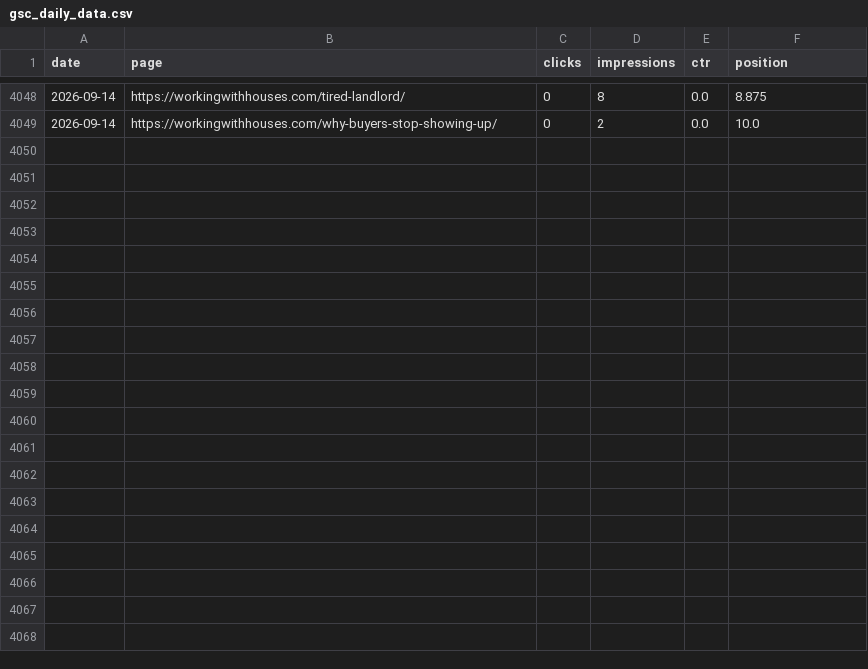
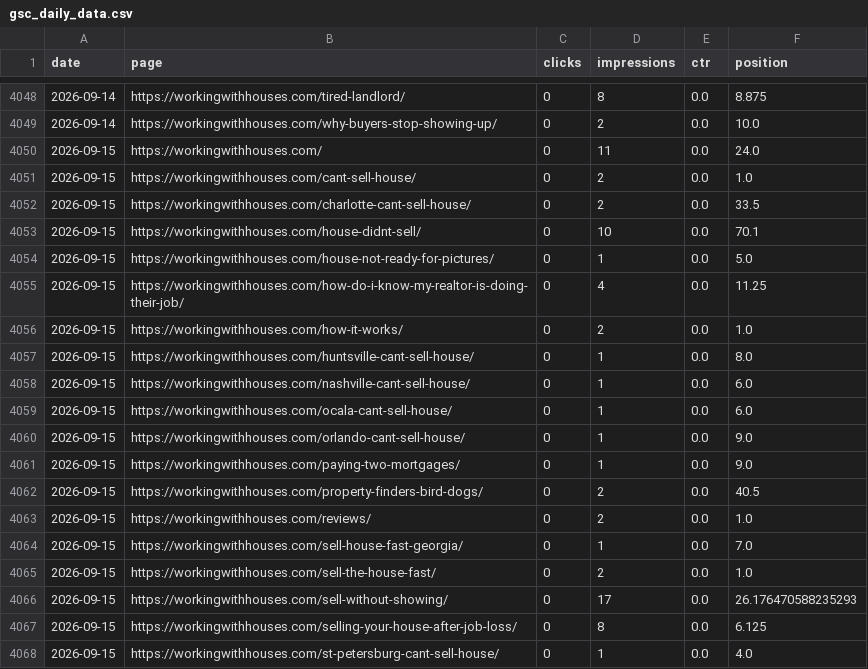
Before and after one commit to figlesias7/GSC-Tracker, a CSV file: data/gsc_daily_data.csv, drawn as a sheet; only a part is shown, gaps mark what is left out; the diff covers the shown part only.

```diff
--- a/data/gsc_daily_data.csv
+++ b/data/gsc_daily_data.csv
@@ -4049 +4049,20 @@ date,page,clicks,impressions,ctr,position
 2026-09-14,https://workingwithhouses.com/why-buyers-stop-showing-up/,0,2,0.0,10.0
+2026-09-15,https://workingwithhouses.com/,0,11,0.0,24.0
+2026-09-15,https://workingwithhouses.com/cant-sell-house/,0,2,0.0,1.0
+2026-09-15,https://workingwithhouses.com/charlotte-cant-sell-house/,0,2,0.0,33.5
+2026-09-15,https://workingwithhouses.com/house-didnt-sell/,0,10,0.0,70.1
+2026-09-15,https://workingwithhouses.com/house-not-ready-for-pictures/,0,1,0.0,5.0
+2026-09-15,https://workingwithhouses.com/how-do-i-know-my-realtor-is-doing-their-job/,0,4,0.0,11.25
+2026-09-15,https://workingwithhouses.com/how-it-works/,0,2,0.0,1.0
+2026-09-15,https://workingwithhouses.com/huntsville-cant-sell-house/,0,1,0.0,8.0
+2026-09-15,https://workingwithhouses.com/nashville-cant-sell-house/,0,1,0.0,6.0
+2026-09-15,https://workingwithhouses.com/ocala-cant-sell-house/,0,1,0.0,6.0
+2026-09-15,https://workingwithhouses.com/orlando-cant-sell-house/,0,1,0.0,9.0
+2026-09-15,https://workingwithhouses.com/paying-two-mortgages/,0,1,0.0,9.0
+2026-09-15,https://workingwithhouses.com/property-finders-bird-dogs/,0,2,0.0,40.5
+2026-09-15,https://workingwithhouses.com/reviews/,0,2,0.0,1.0
+2026-09-15,https://workingwithhouses.com/sell-house-fast-georgia/,0,1,0.0,7.0
+2026-09-15,https://workingwithhouses.com/sell-the-house-fast/,0,2,0.0,1.0
+2026-09-15,https://workingwithhouses.com/sell-without-showing/,0,17,0.0,26.176470588235293
+2026-09-15,https://workingwithhouses.com/selling-your-house-after-job-loss/,0,8,0.0,6.125
+2026-09-15,https://workingwithhouses.com/st-petersburg-cant-sell-house/,0,1,0.0,4.0
```
Also changed, not shown: 9 added rows elsewhere in this file, 1 other file.
